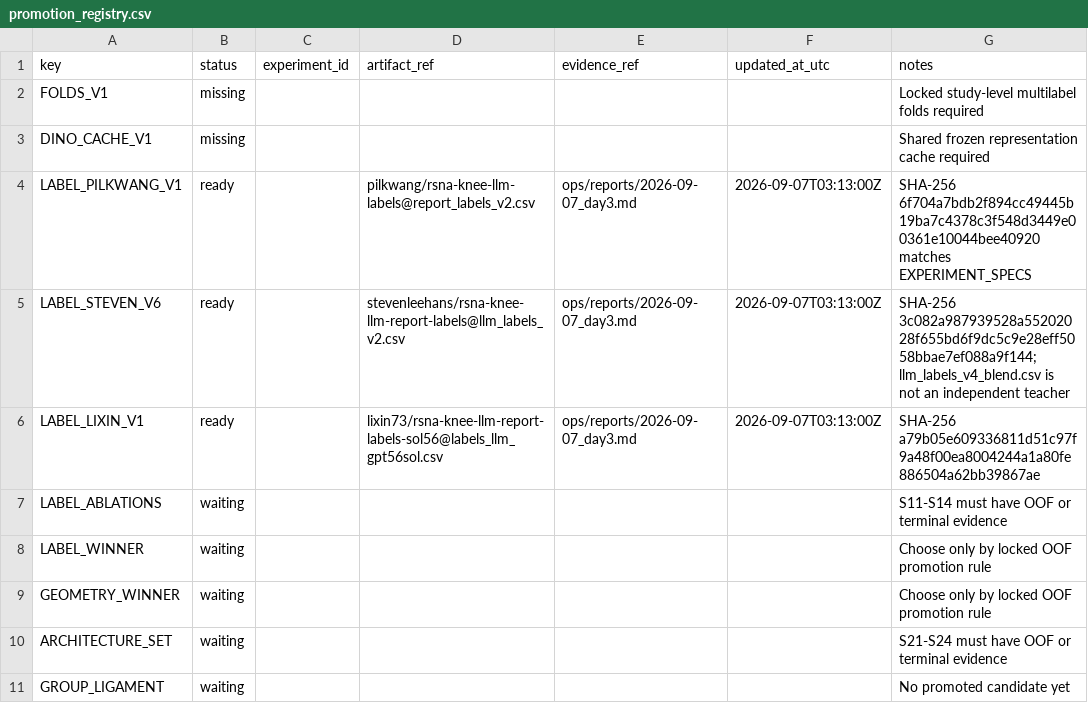
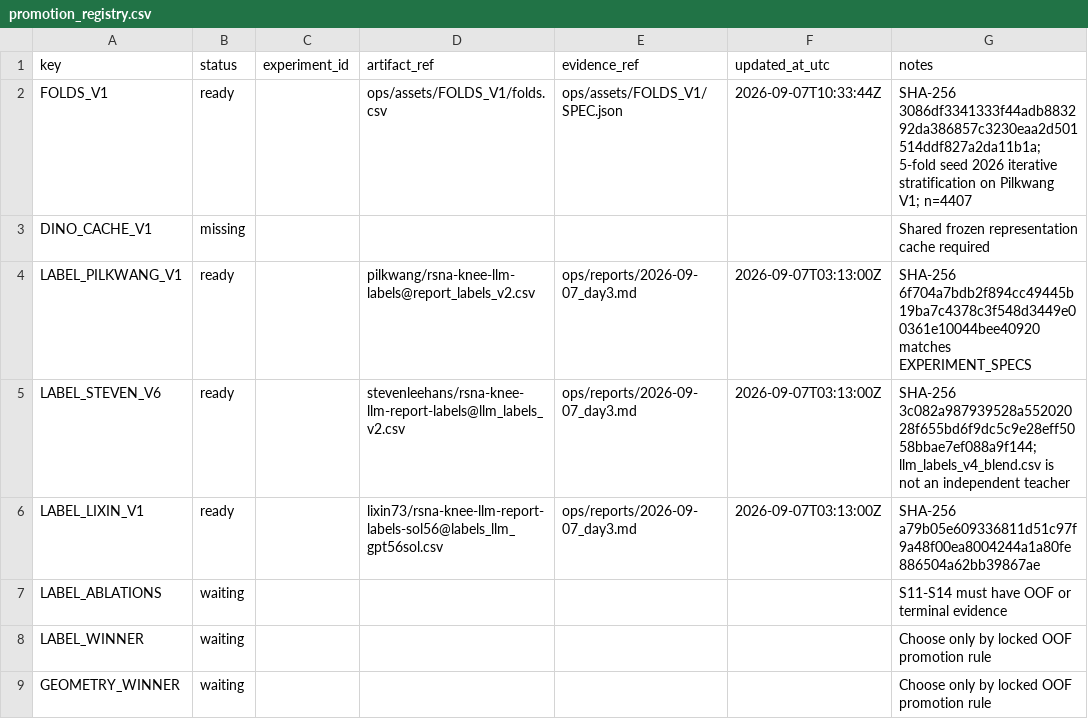
Before and after one commit to Gluzdov-Dmitrii/RSNA-Knee-Abnormality-Detection, a CSV file: ops/promotion_registry.csv, drawn as a sheet; only a part is shown; the shorter side is filled out with more unchanged rows.

```diff
--- a/ops/promotion_registry.csv
+++ b/ops/promotion_registry.csv
@@ -1,3 +1,3 @@
 key,status,experiment_id,artifact_ref,evidence_ref,updated_at_utc,notes
-FOLDS_V1,missing,,,,,Locked study-level multilabel folds required
+FOLDS_V1,ready,,ops/assets/FOLDS_V1/folds.csv,ops/assets/FOLDS_V1/SPEC.json,2026-09-07T10:33:44Z,SHA-256 3086df3341333f44adb883292da386857c3230eaa2d501514ddf827a2da11b1a; 5-fold seed 2026 iterative stratification on Pilkwang V1; n=4407
 DINO_CACHE_V1,missing,,,,,Shared frozen representation cache required
```
Also changed, not shown: ops/experiment_ledger.csv, 7 other files.
